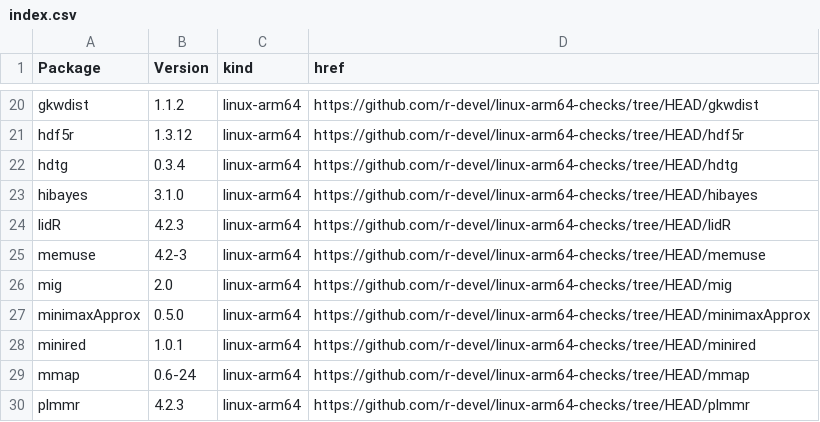
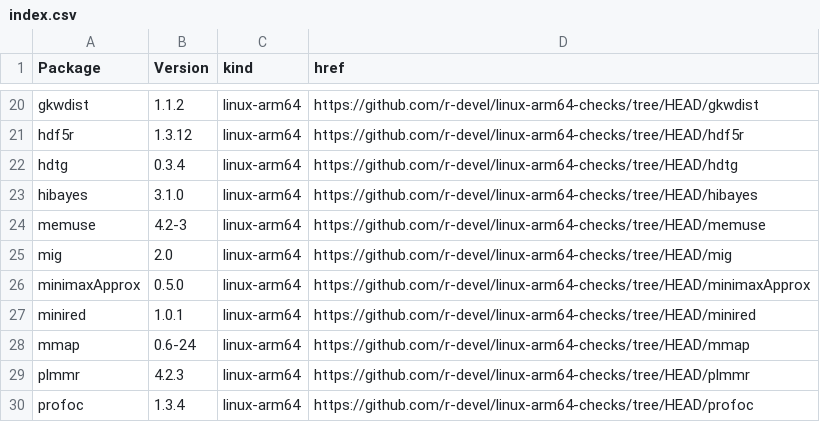
Before and after one commit to r-devel/linux-arm64-checks, a CSV file: index.csv, drawn as a sheet; only a part is shown, gaps mark what is left out; the shorter side is filled out with more unchanged rows; the diff names each change by its address in the sheet, - before the commit and + after, or states it on an @@ line.

```diff
--- a/index.csv
+++ b/index.csv
-row 24: lidR | 4.2.3 | linux-arm64 | https://github.com/r-devel/linux-arm64-checks/tree/HEAD/lidR
```
Also changed, not shown: 4 other files.
